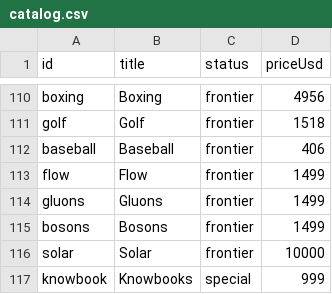
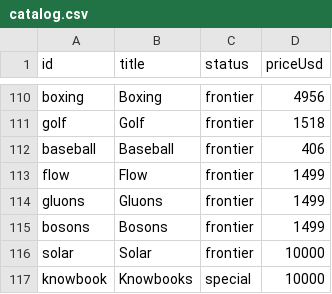
Before and after one commit to breck7/knowbooks.com, a CSV file: catalog.csv, drawn as a sheet; only a part is shown, gaps mark what is left out.

```diff
--- a/catalog.csv
+++ b/catalog.csv
@@ -116,2 +116,2 @@ bosons,Bosons,frontier,1499
 solar,Solar,frontier,10000
-knowbook,Knowbooks,special,999
+knowbook,Knowbooks,special,10000
```
Also changed, not shown: 6 other files.
